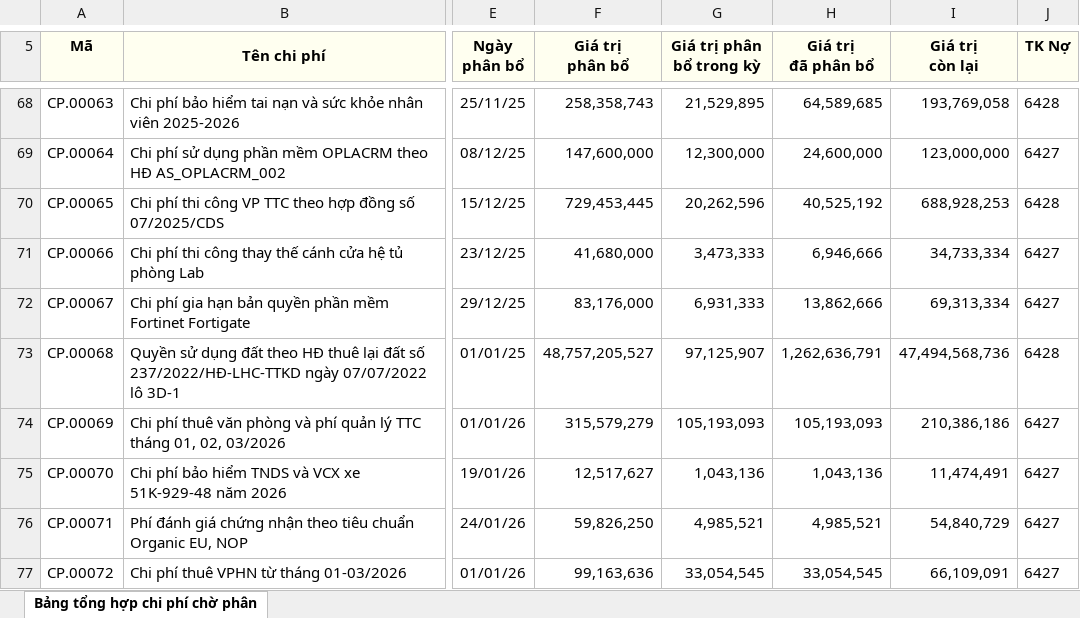
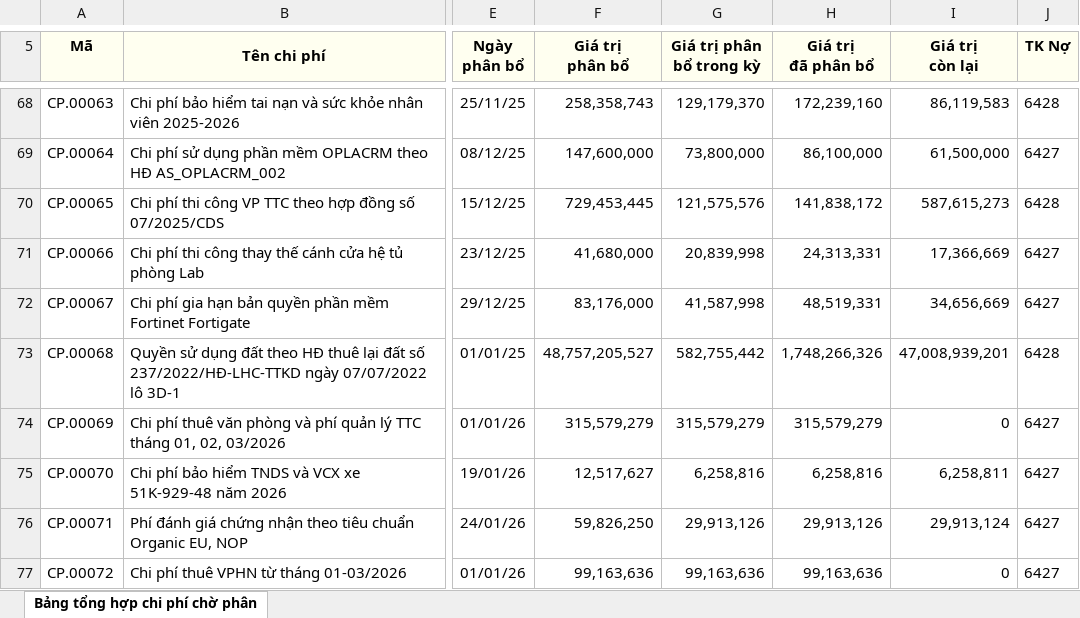
Before and after one commit to Alba-Nguyen/CCDC, an Excel workbook: Bảng tổng hợp chi phí chờ phân bổ.xlsx, sheet Bảng tổng hợp chi phí chờ phân, drawn as a sheet; only a part is shown, gaps mark what is left out; values as stored, in another font and other column widths than the file's, no borders; charts and pictures not drawn; the diff covers the shown part only; the diff names each change by its address in the sheet, - before the commit and + after, or states it on an @@ line.

```diff
--- a/Bảng tổng hợp chi phí chờ phân bổ.xlsx (sheet Bảng tổng hợp chi phí chờ phân)
+++ b/Bảng tổng hợp chi phí chờ phân bổ.xlsx (sheet Bảng tổng hợp chi phí chờ phân)
-G68 (Giá trị phân bổ trong kỳ): 21,529,895
+G68 (Giá trị phân bổ trong kỳ): 129,179,370
-H68 (Giá trị đã phân bổ): 64,589,685
+H68 (Giá trị đã phân bổ): 172,239,160
-I68 (Giá trị còn lại): 193,769,058
+I68 (Giá trị còn lại): 86,119,583
-G69 (Giá trị phân bổ trong kỳ): 12,300,000
+G69 (Giá trị phân bổ trong kỳ): 73,800,000
-H69 (Giá trị đã phân bổ): 24,600,000
+H69 (Giá trị đã phân bổ): 86,100,000
-I69 (Giá trị còn lại): 123,000,000
+I69 (Giá trị còn lại): 61,500,000
-G70 (Giá trị phân bổ trong kỳ): 20,262,596
+G70 (Giá trị phân bổ trong kỳ): 121,575,576
-H70 (Giá trị đã phân bổ): 40,525,192
+H70 (Giá trị đã phân bổ): 141,838,172
-I70 (Giá trị còn lại): 688,928,253
+I70 (Giá trị còn lại): 587,615,273
-G71 (Giá trị phân bổ trong kỳ): 3,473,333
+G71 (Giá trị phân bổ trong kỳ): 20,839,998
-H71 (Giá trị đã phân bổ): 6,946,666
+H71 (Giá trị đã phân bổ): 24,313,331
-I71 (Giá trị còn lại): 34,733,334
+I71 (Giá trị còn lại): 17,366,669
-G72 (Giá trị phân bổ trong kỳ): 6,931,333
+G72 (Giá trị phân bổ trong kỳ): 41,587,998
-H72 (Giá trị đã phân bổ): 13,862,666
+H72 (Giá trị đã phân bổ): 48,519,331
-I72 (Giá trị còn lại): 69,313,334
+I72 (Giá trị còn lại): 34,656,669
-G73 (Giá trị phân bổ trong kỳ): 97,125,907
+G73 (Giá trị phân bổ trong kỳ): 582,755,442
-H73 (Giá trị đã phân bổ): 1,262,636,791
+H73 (Giá trị đã phân bổ): 1,748,266,326
-I73 (Giá trị còn lại): 47,494,568,736
+I73 (Giá trị còn lại): 47,008,939,201
-G74 (Giá trị phân bổ trong kỳ): 105,193,093
+G74 (Giá trị phân bổ trong kỳ): 315,579,279
-H74 (Giá trị đã phân bổ): 105,193,093
+H74 (Giá trị đã phân bổ): 315,579,279
-I74 (Giá trị còn lại): 210,386,186
+I74 (Giá trị còn lại): 0
-G75 (Giá trị phân bổ trong kỳ): 1,043,136
+G75 (Giá trị phân bổ trong kỳ): 6,258,816
-H75 (Giá trị đã phân bổ): 1,043,136
+H75 (Giá trị đã phân bổ): 6,258,816
-I75 (Giá trị còn lại): 11,474,491
+I75 (Giá trị còn lại): 6,258,811
-G76 (Giá trị phân bổ trong kỳ): 4,985,521
+G76 (Giá trị phân bổ trong kỳ): 29,913,126
-H76 (Giá trị đã phân bổ): 4,985,521
+H76 (Giá trị đã phân bổ): 29,913,126
-I76 (Giá trị còn lại): 54,840,729
+I76 (Giá trị còn lại): 29,913,124
-G77 (Giá trị phân bổ trong kỳ): 33,054,545
+G77 (Giá trị phân bổ trong kỳ): 99,163,636
-H77 (Giá trị đã phân bổ): 33,054,545
+H77 (Giá trị đã phân bổ): 99,163,636
-I77 (Giá trị còn lại): 66,109,091
+I77 (Giá trị còn lại): 0
```
Also changed, not shown: 28 added rows, 1 removed row and 112 edited cells elsewhere in this sheet, charts or pictures, Bảng cân đối số phát sinh.xlsx, 6 other files.
